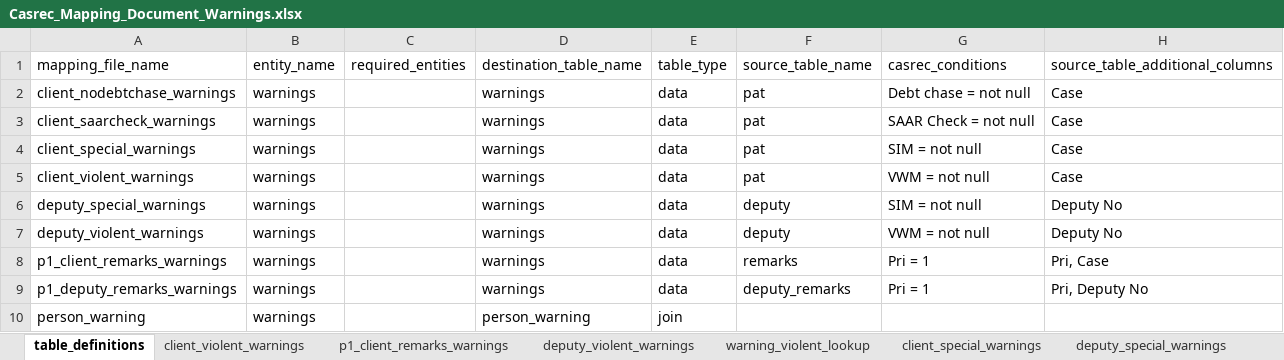
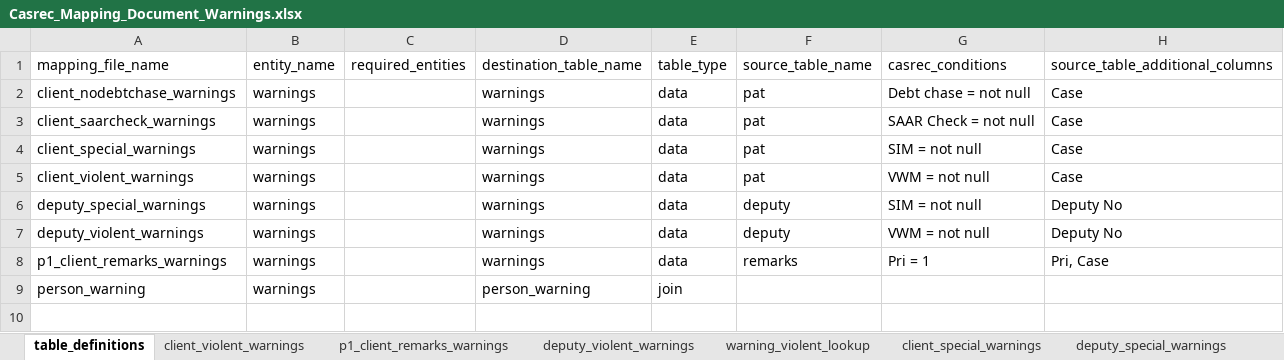
Before and after one commit to ministryofjustice/opg-data-casrec-migration, an Excel workbook: migration_steps/shared/mapping_spreadsheet/Casrec_Mapping_Document_Warnings.xlsx, sheet table_definitions, drawn as a sheet; values as stored, in another font and other column widths than the file's, no borders; the diff names each change by its address in the sheet, - before the commit and + after, or states it on an @@ line.

Commit message:
Remove deputy_p1_remarks from Warnings spreadsheet

```diff
--- a/migration_steps/shared/mapping_spreadsheet/Casrec_Mapping_Document_Warnings.xlsx (sheet table_definitions)
+++ b/migration_steps/shared/mapping_spreadsheet/Casrec_Mapping_Document_Warnings.xlsx (sheet table_definitions)
-row 9: p1_deputy_remarks_warnings | warnings |  | warnings | data | deputy_remarks | Pri = 1 | Pri, Deputy No
```
Also changed, not shown: 2 other files.
